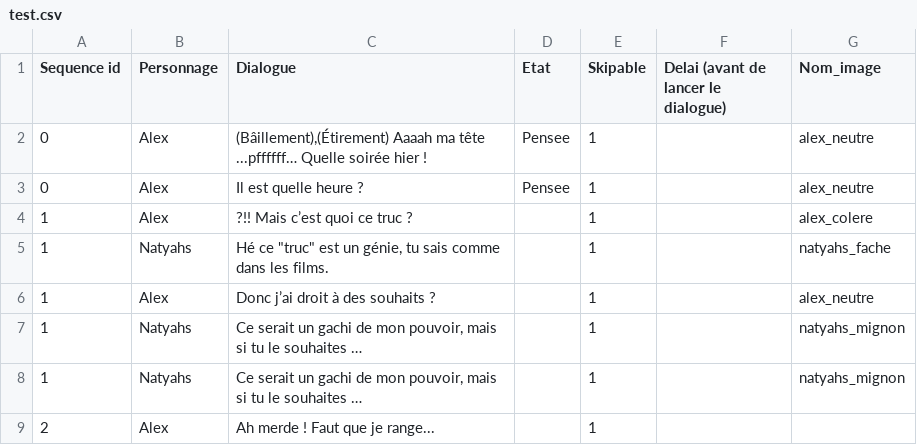
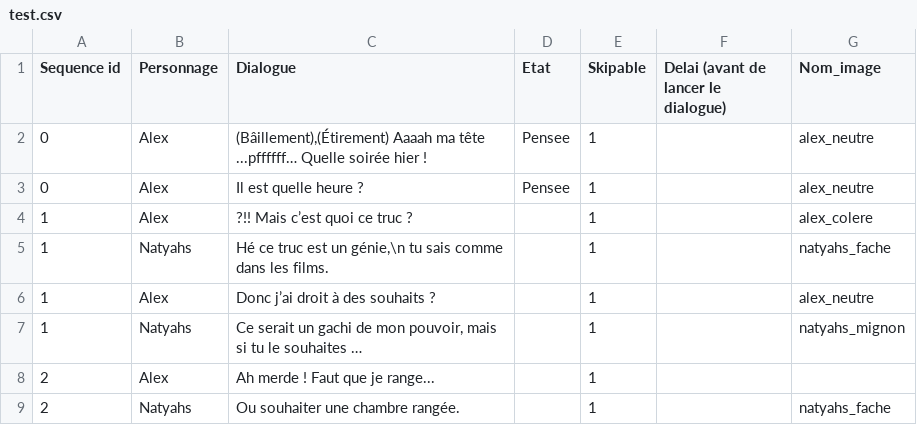
Before and after one commit to AlabamaBen/narrative_unity, a CSV file: Assets/Resources/test.csv, drawn as a sheet; only a part is shown; the shorter side is filled out with more unchanged rows.

```diff
--- a/Assets/Resources/test.csv
+++ b/Assets/Resources/test.csv
@@ -4,5 +4,4 @@ Sequence id;Personnage;Dialogue;Etat;Skipable;Delai (avant de lancer le dialogue
 1;Alex;?!! Mais c’est quoi ce truc ?;;1;;alex_colere
-1;Natyahs;"Hé ce ""truc"" est un génie, tu sais comme dans les films.";;1;;natyahs_fache
+1;Natyahs;Hé ce truc est un génie,\n tu sais comme dans les films.;;1;;natyahs_fache
 1;Alex;Donc j’ai droit à des souhaits ?;;1;;alex_neutre
-1;Natyahs;Ce serait un gachi de mon pouvoir, mais si tu le souhaites …;;1;;natyahs_mignon
 1;Natyahs;Ce serait un gachi de mon pouvoir, mais si tu le souhaites …;;1;;natyahs_mignon
```
Also changed, not shown: 13 other files.
